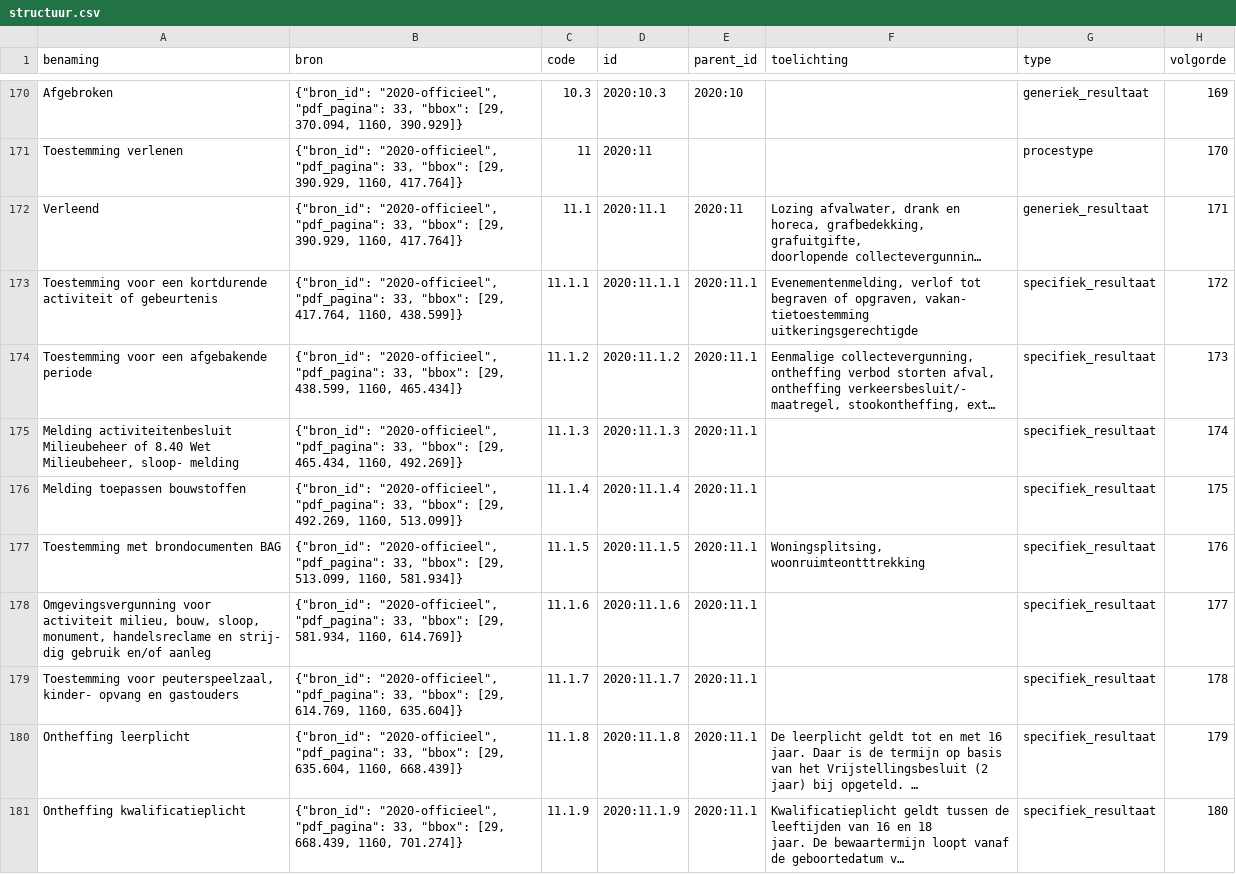
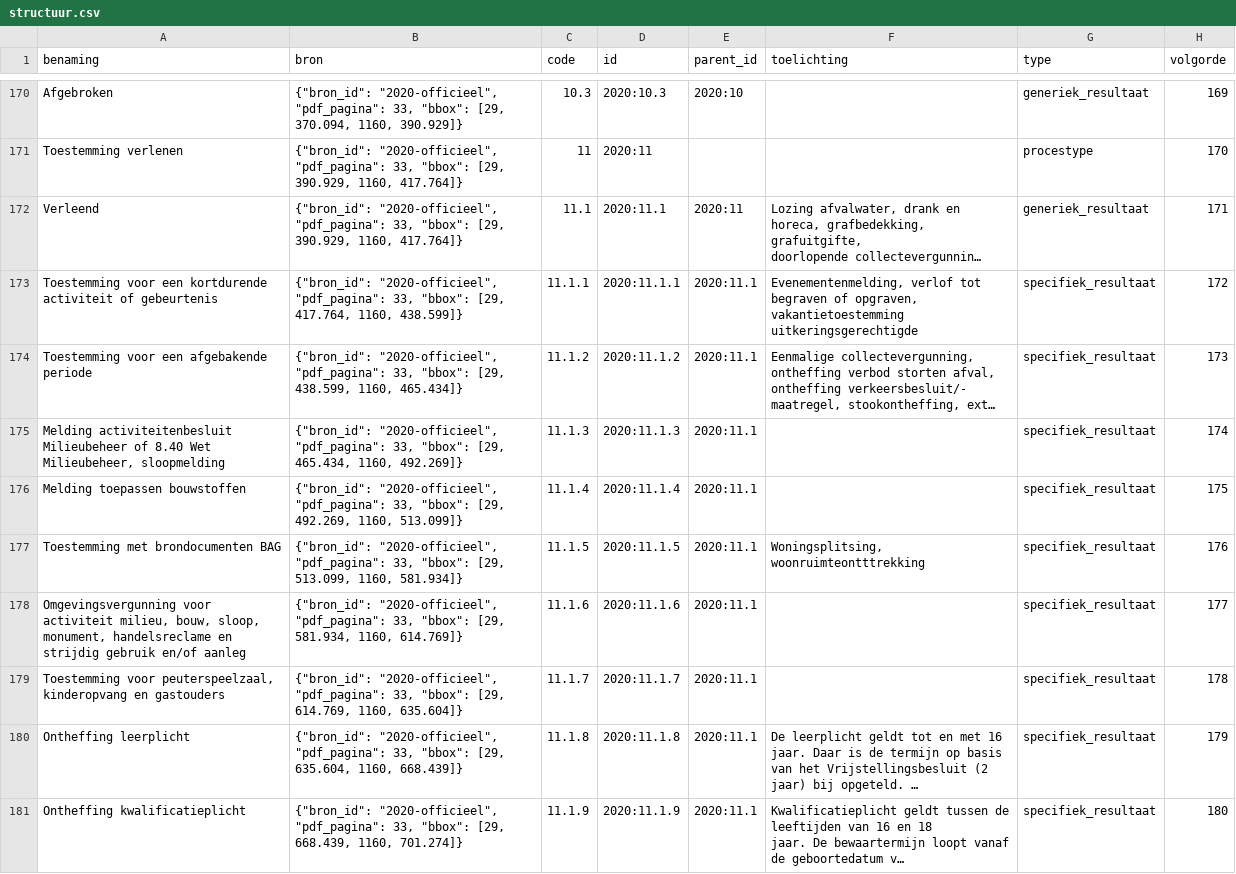
Before and after one commit to EGRten/semantische-selectie-tool, a CSV file: datasets/2020/structuur.csv, drawn as a sheet; only a part is shown, gaps mark what is left out; long unchanged cells end in …; ↵ is a line break in a cell; the diff covers the shown part only; the diff names each change by its address in the sheet, - before the commit and + after, or states it on an @@ line.

```diff
--- a/datasets/2020/structuur.csv
+++ b/datasets/2020/structuur.csv
-F173 (toelichting): …of opgraven, vakan- ↵ tietoestemming uitkeringsgerechtigde
+F173 (toelichting): …of opgraven, vakantietoestemming uitkeringsgerechtigde
-A175 (benaming): …Wet Milieubeheer, sloop- melding
+A175 (benaming): …Wet Milieubeheer, sloopmelding
-A178 (benaming): …handelsreclame en strij- dig gebruik en/of…
+A178 (benaming): …handelsreclame en strijdig gebruik en/of…
-A179 (benaming): …voor peuterspeelzaal, kinder- opvang en gastouders
+A179 (benaming): …voor peuterspeelzaal, kinderopvang en gastouders
```
Also changed, not shown: 37 edited cells elsewhere in this file, datasets/2017/selectiegegevens.csv, datasets/2017/structuur.csv, 17 other files.
